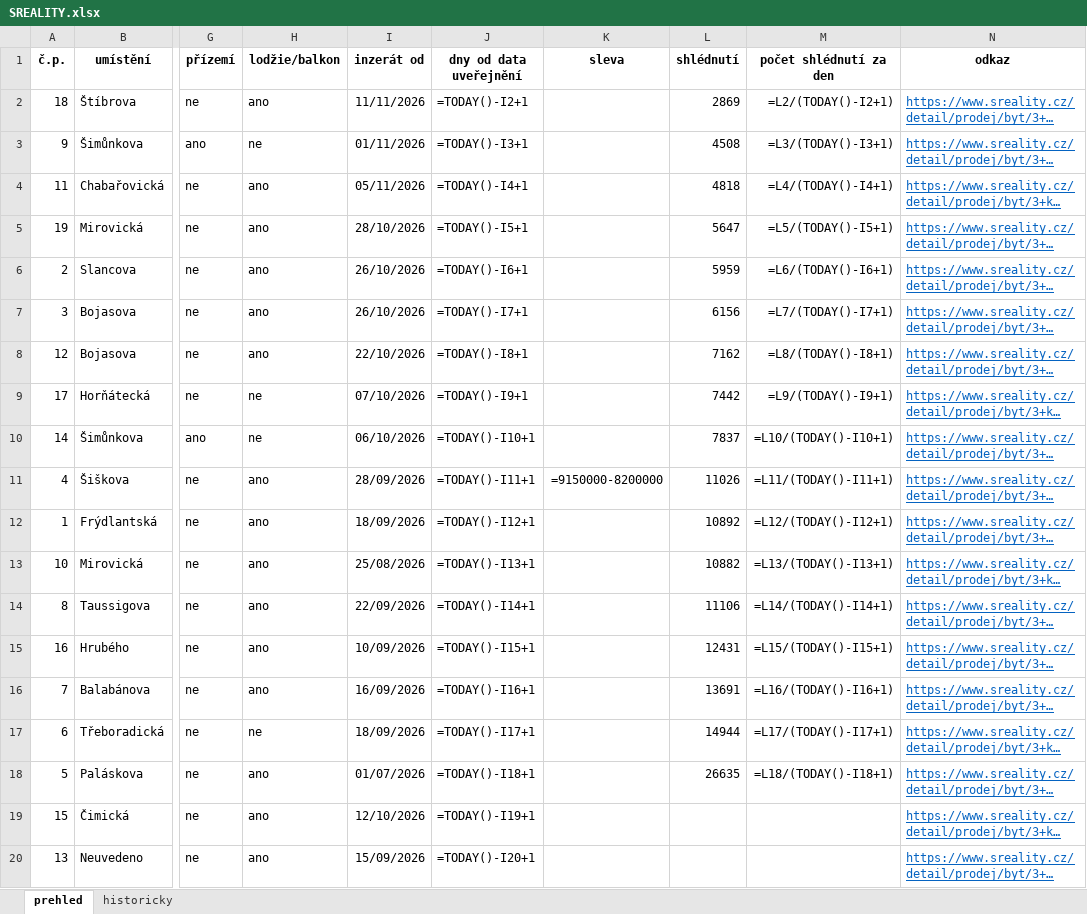
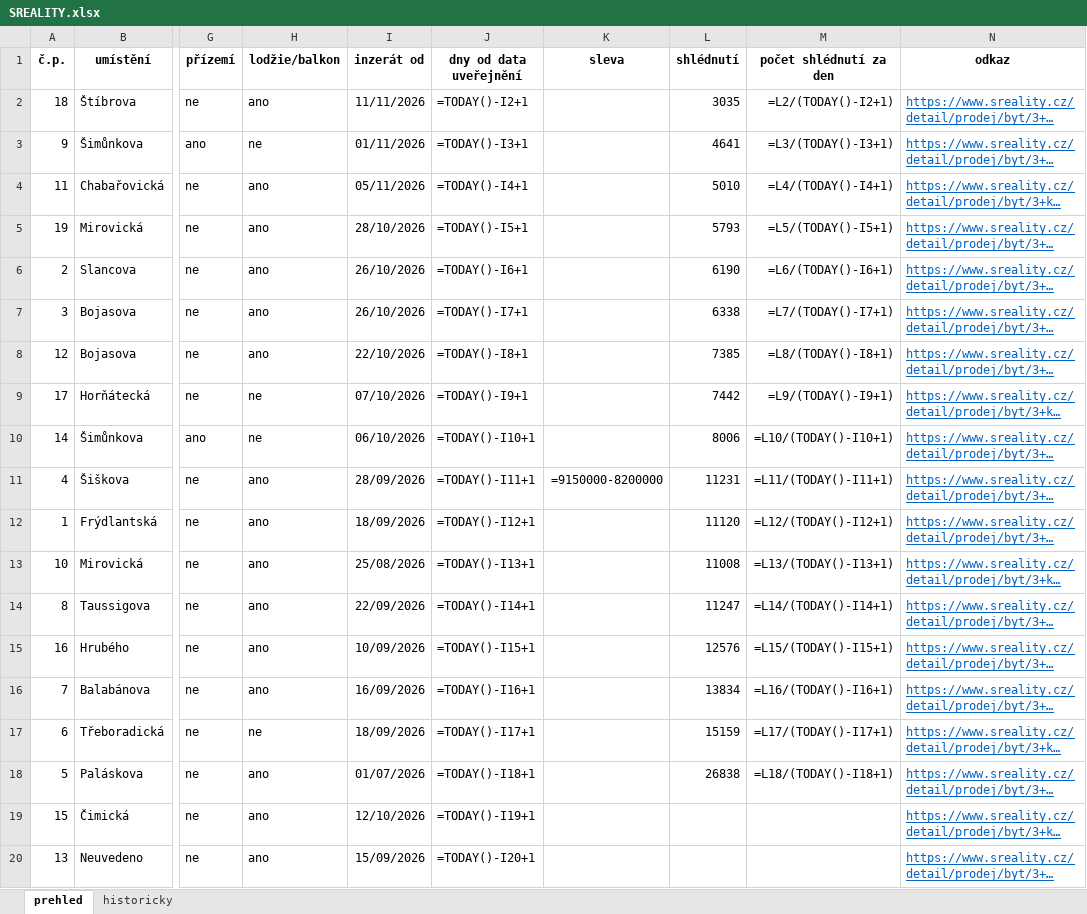
Before and after one commit to HATA159951/sr, an Excel workbook: SREALITY.xlsx, sheet prehled, drawn as a sheet; only a part is shown, gaps mark what is left out; long unchanged cells end in …; values as stored, in another font and other column widths than the file's, no borders; formulas without a stored value are shown as written; conditional formats not drawn; the diff names each change by its address in the sheet, - before the commit and + after, or states it on an @@ line.

```diff
--- a/SREALITY.xlsx (sheet prehled)
+++ b/SREALITY.xlsx (sheet prehled)
-L2 (shlédnutí): 2869
+L2 (shlédnutí): 3035
-L3 (shlédnutí): 4508
+L3 (shlédnutí): 4641
-L4 (shlédnutí): 4818
+L4 (shlédnutí): 5010
-L5 (shlédnutí): 5647
+L5 (shlédnutí): 5793
-L6 (shlédnutí): 5959
+L6 (shlédnutí): 6190
-L7 (shlédnutí): 6156
+L7 (shlédnutí): 6338
-L8 (shlédnutí): 7162
+L8 (shlédnutí): 7385
-L10 (shlédnutí): 7837
+L10 (shlédnutí): 8006
-L11 (shlédnutí): 11026
+L11 (shlédnutí): 11231
-L12 (shlédnutí): 10892
+L12 (shlédnutí): 11120
-L13 (shlédnutí): 10882
+L13 (shlédnutí): 11008
-L14 (shlédnutí): 11106
+L14 (shlédnutí): 11247
-L15 (shlédnutí): 12431
+L15 (shlédnutí): 12576
-L16 (shlédnutí): 13691
+L16 (shlédnutí): 13834
-L17 (shlédnutí): 14944
+L17 (shlédnutí): 15159
-L18 (shlédnutí): 26635
+L18 (shlédnutí): 26838
```
Also changed, not shown: sheet historicky.
